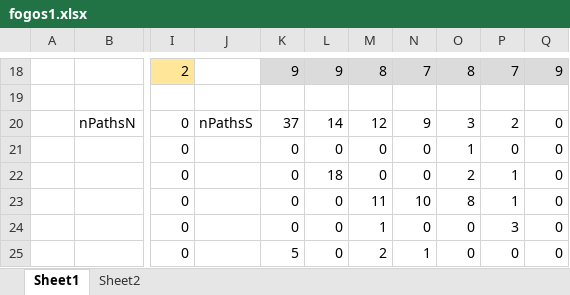
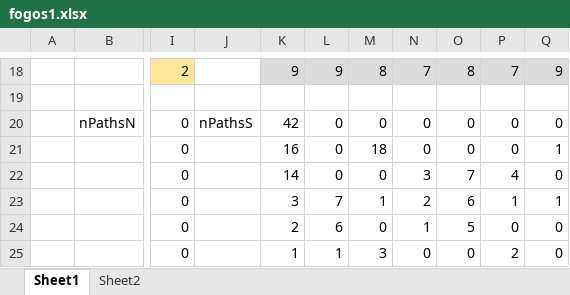
Before and after one commit to alves-luis/mdio-forest_fire, an Excel workbook: fogos1/fogos1.xlsx, sheet Sheet1, drawn as a sheet; only a part is shown, gaps mark what is left out; values as stored, in another font and other column widths than the file's, no borders; the diff covers the shown part only; the diff names each change by its address in the sheet, - before the commit and + after, or states it on an @@ line.

```diff
--- a/fogos1/fogos1.xlsx (sheet Sheet1)
+++ b/fogos1/fogos1.xlsx (sheet Sheet1)
-K20: 37
+K20: 42
-L20: 14
+L20: 0
-M20: 12
+M20: 0
-N20: 9
+N20: 0
-O20: 3
+O20: 0
-P20: 2
+P20: 0
-K21: 0
+K21: 16
-M21: 0
+M21: 18
-O21: 1
+O21: 0
-Q21: 0
+Q21: 1
-K22: 0
+K22: 14
-L22: 18
+L22: 0
-N22: 0
+N22: 3
-O22: 2
+O22: 7
-P22: 1
+P22: 4
-K23: 0
+K23: 3
-L23: 0
+L23: 7
-M23: 11
+M23: 1
-N23: 10
+N23: 2
-O23: 8
+O23: 6
-Q23: 0
+Q23: 1
-K24: 0
+K24: 2
-L24: 0
+L24: 6
-M24: 1
+M24: 0
-N24: 0
+N24: 1
-O24: 0
+O24: 5
-P24: 3
+P24: 0
-K25: 5
+K25: 1
-L25: 0
+L25: 1
-M25: 2
+M25: 3
-N25: 1
+N25: 0
-P25: 0
+P25: 2
```
Also changed, not shown: 2 added rows, 2 removed rows and 23 edited cells elsewhere in this sheet, sheet Sheet2, 2 other files.
